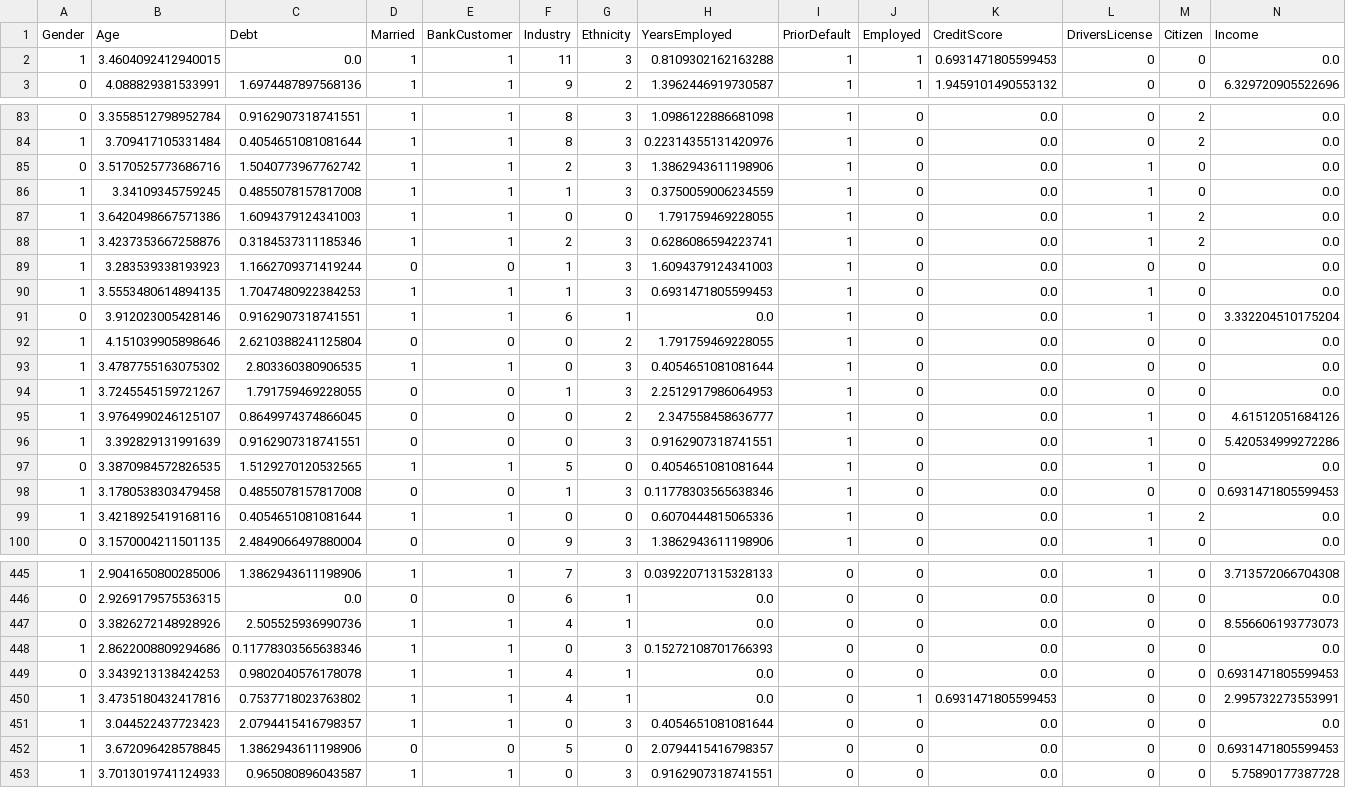
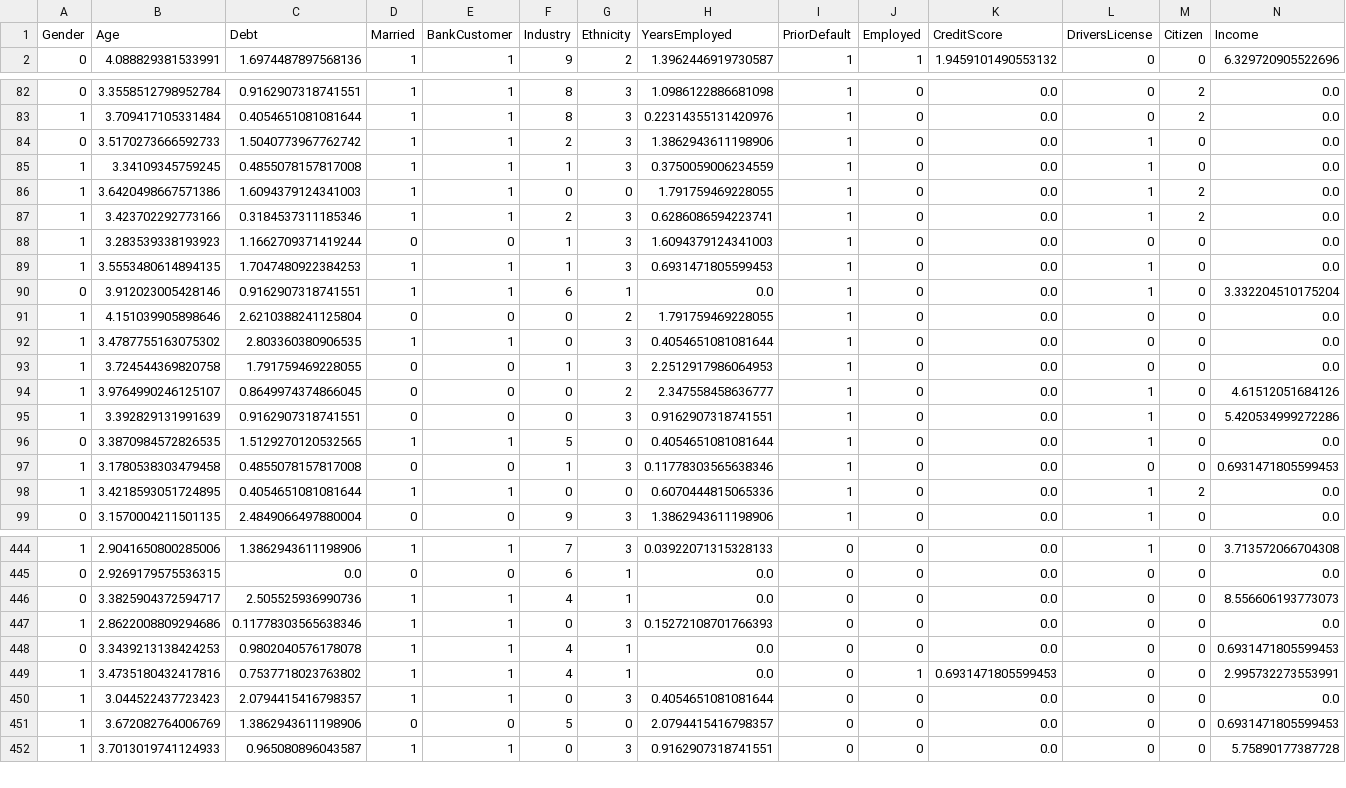
Before and after one commit to huyahoo/svm-classifier, a CSV file: data/preprocessed_credit_card_approvals.csv, drawn as a sheet; only a part is shown, gaps mark what is left out; removed rows and columns are numbered as before the commit, all else as after; rows hold the shown columns only; the diff covers the shown part only; the diff names each change by its address in the sheet, - before the commit and + after, or states it on an @@ line.

```diff
--- a/data/preprocessed_credit_card_approvals.csv
+++ b/data/preprocessed_credit_card_approvals.csv
-row 2: 1 | 3.4604092412940015 | 0.0 | 1 | 1 | 11 | 3 | 0.8109302162163288 | 1 | 1 | 0.6931471805599453 | 0 | 0 | 0.0
-B84 (Age): 3.5170525773686716
+B84 (Age): 3.5170273666592733
-B87 (Age): 3.4237353667258876
+B87 (Age): 3.423702292773166
-B93 (Age): 3.7245545159721267
+B93 (Age): 3.724544369820758
-B98 (Age): 3.4218925419168116
+B98 (Age): 3.4218593051724895
-B446 (Age): 3.3826272148928926
+B446 (Age): 3.3825904372594717
-B451 (Age): 3.672096428578845
+B451 (Age): 3.672082764006769
```
Also changed, not shown: 6 edited cells elsewhere in this file, output/classification_report.csv, output/model_performance.csv, 3 other files.
